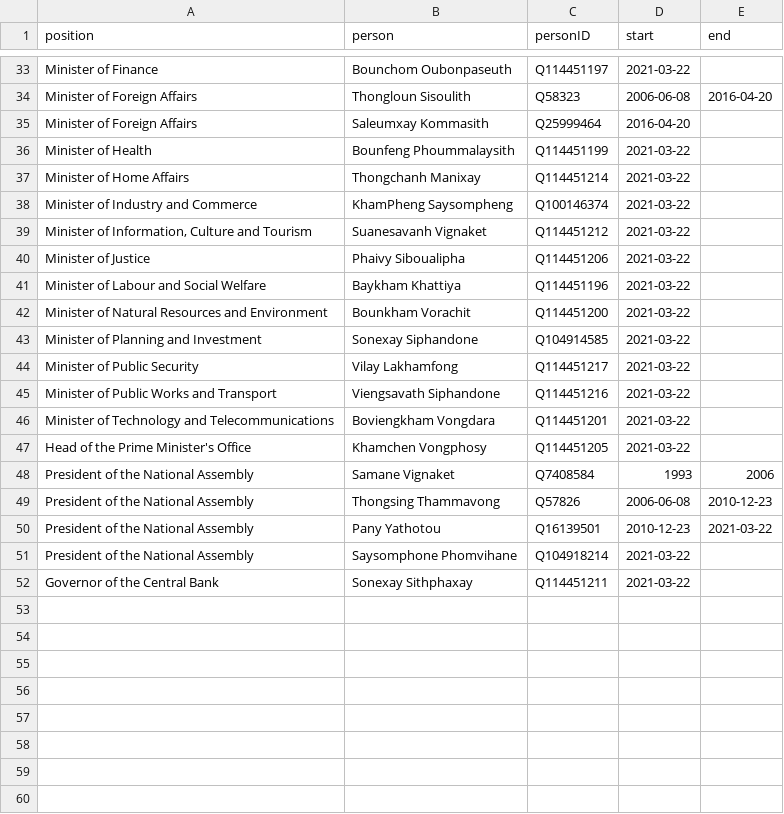
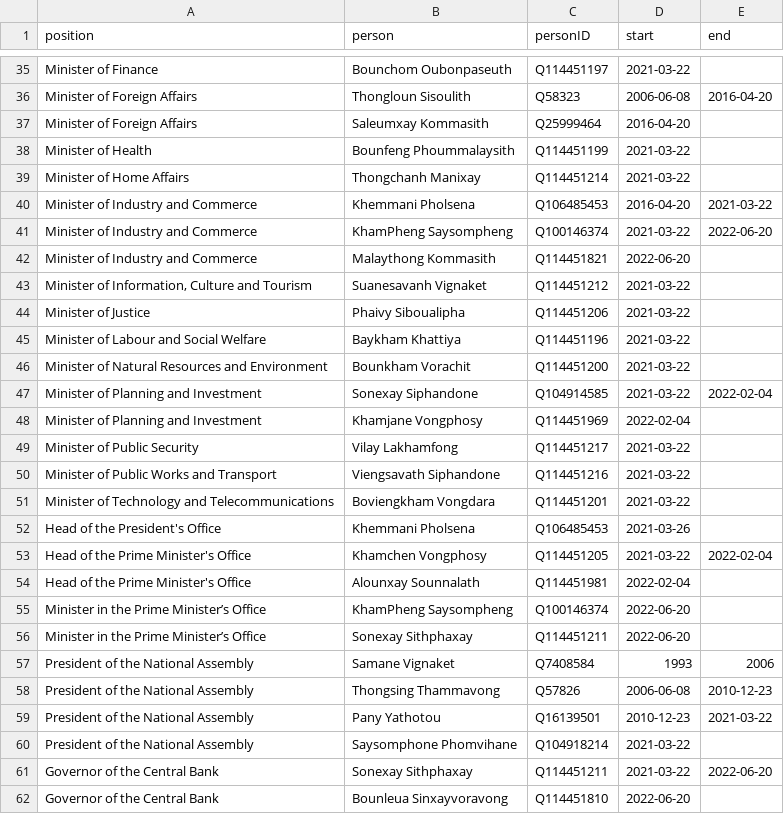
Before and after one commit to every-politician-scrapers/laos, a CSV file: html/holders21.csv, drawn as a sheet; only a part is shown, gaps mark what is left out; the diff covers the shown part only.

```diff
--- a/html/holders21.csv
+++ b/html/holders21.csv
@@ -37,3 +39,5 @@ Minister of Health,Bounfeng Phoummalaysith,Q114451199,2021-03-22,
 Minister of Home Affairs,Thongchanh Manixay,Q114451214,2021-03-22,
-Minister of Industry and Commerce,KhamPheng Saysompheng,Q100146374,2021-03-22,
+Minister of Industry and Commerce,Khemmani Pholsena,Q106485453,2016-04-20,2021-03-22
+Minister of Industry and Commerce,KhamPheng Saysompheng,Q100146374,2021-03-22,2022-06-20
+Minister of Industry and Commerce,Malaythong Kommasith,Q114451821,2022-06-20,
 "Minister of Information, Culture and Tourism",Suanesavanh Vignaket,Q114451212,2021-03-22,
@@ -42,3 +46,4 @@ Minister of Labour and Social Welfare,Baykham Khattiya,Q114451196,2021-03-22,
 Minister of Natural Resources and Environment,Bounkham Vorachit,Q114451200,2021-03-22,
-Minister of Planning and Investment,Sonexay Siphandone,Q104914585,2021-03-22,
+Minister of Planning and Investment,Sonexay Siphandone,Q104914585,2021-03-22,2022-02-04
+Minister of Planning and Investment,Khamjane Vongphosy,Q114451969,2022-02-04,
 Minister of Public Security,Vilay Lakhamfong,Q114451217,2021-03-22,
@@ -46,3 +51,7 @@ Minister of Public Works and Transport,Viengsavath Siphandone,Q114451216,2021-03
 Minister of Technology and Telecommunications,Boviengkham Vongdara,Q114451201,2021-03-22,
-Head of the Prime Minister's Office,Khamchen Vongphosy,Q114451205,2021-03-22,
+Head of the President's Office,Khemmani Pholsena,Q106485453,2021-03-26,
+Head of the Prime Minister's Office,Khamchen Vongphosy,Q114451205,2021-03-22,2022-02-04
+Head of the Prime Minister's Office,Alounxay Sounnalath,Q114451981,2022-02-04,
+Minister in the Prime Minister’s Office,KhamPheng Saysompheng,Q100146374,2022-06-20,
+Minister in the Prime Minister’s Office,Sonexay Sithphaxay,Q114451211,2022-06-20,
 President of the National Assembly,Samane Vignaket,Q7408584,1993,2006
@@ -51,2 +60,3 @@ President of the National Assembly,Pany Yathotou,Q16139501,2010-12-23,2021-03-22
 President of the National Assembly,Saysomphone Phomvihane,Q104918214,2021-03-22,
-Governor of the Central Bank,Sonexay Sithphaxay,Q114451211,2021-03-22,
+Governor of the Central Bank,Sonexay Sithphaxay,Q114451211,2021-03-22,2022-06-20
+Governor of the Central Bank,Bounleua Sinxayvoravong,Q114451810,2022-06-20,
```
Also changed, not shown: 2 added rows elsewhere in this file, html/bio.csv, html/current.csv, 6 other files.
